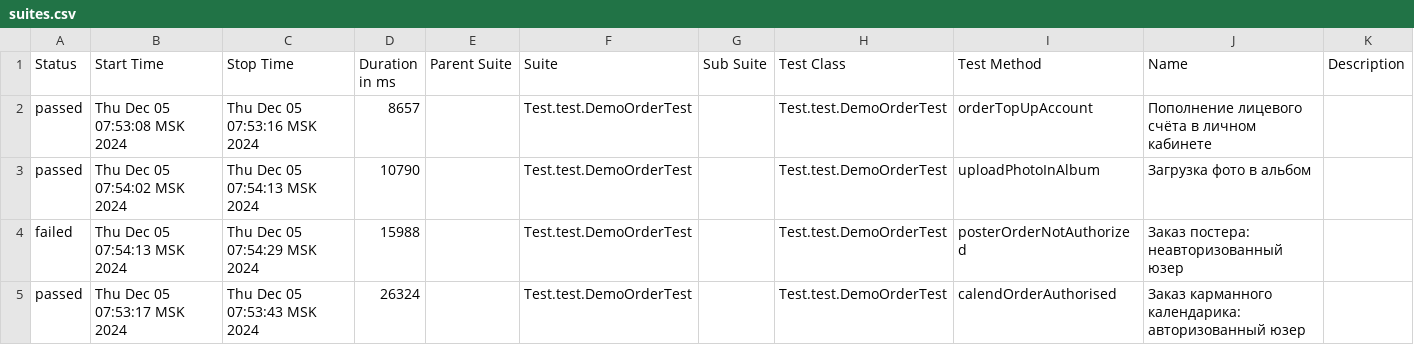
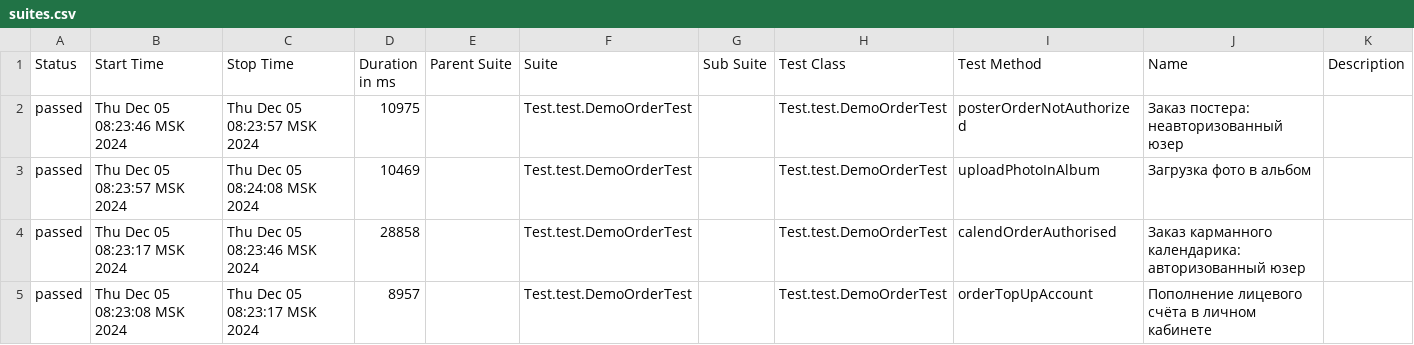
Before and after one commit to MariamPetr/allure-reports-for-web, a CSV file: web-master/allure-maven-plugin/data/suites.csv, drawn as a sheet.

Commit message:
Web Allure Report - master

```diff
--- a/web-master/allure-maven-plugin/data/suites.csv
+++ b/web-master/allure-maven-plugin/data/suites.csv
@@ -1,5 +1,5 @@
 "Status","Start Time","Stop Time","Duration in ms","Parent Suite","Suite","Sub Suite","Test Class","Test Method","Name","Description"
-"passed","Thu Dec 05 07:53:08 MSK 2024","Thu Dec 05 07:53:16 MSK 2024","8657","","Test.test.DemoOrderTest","","Test.test.DemoOrderTest","orderTopUpAccount","Пополнение лицевого счёта в личном кабинете",""
-"passed","Thu Dec 05 07:54:02 MSK 2024","Thu Dec 05 07:54:13 MSK 2024","10790","","Test.test.DemoOrderTest","","Test.test.DemoOrderTest","uploadPhotoInAlbum","Загрузка фото в альбом",""
-"failed","Thu Dec 05 07:54:13 MSK 2024","Thu Dec 05 07:54:29 MSK 2024","15988","","Test.test.DemoOrderTest","","Test.test.DemoOrderTest","posterOrderNotAuthorized","Заказ постера: неавторизованный юзер",""
-"passed","Thu Dec 05 07:53:17 MSK 2024","Thu Dec 05 07:53:43 MSK 2024","26324","","Test.test.DemoOrderTest","","Test.test.DemoOrderTest","calendOrderAuthorised","Заказ карманного календарика: авторизованный юзер",""
+"passed","Thu Dec 05 08:23:46 MSK 2024","Thu Dec 05 08:23:57 MSK 2024","10975","","Test.test.DemoOrderTest","","Test.test.DemoOrderTest","posterOrderNotAuthorized","Заказ постера: неавторизованный юзер",""
+"passed","Thu Dec 05 08:23:57 MSK 2024","Thu Dec 05 08:24:08 MSK 2024","10469","","Test.test.DemoOrderTest","","Test.test.DemoOrderTest","uploadPhotoInAlbum","Загрузка фото в альбом",""
+"passed","Thu Dec 05 08:23:17 MSK 2024","Thu Dec 05 08:23:46 MSK 2024","28858","","Test.test.DemoOrderTest","","Test.test.DemoOrderTest","calendOrderAuthorised","Заказ карманного календарика: авторизованный юзер",""
+"passed","Thu Dec 05 08:23:08 MSK 2024","Thu Dec 05 08:23:17 MSK 2024","8957","","Test.test.DemoOrderTest","","Test.test.DemoOrderTest","orderTopUpAccount","Пополнение лицевого счёта в личном кабинете",""
```
Also changed, not shown: 28 other files.
